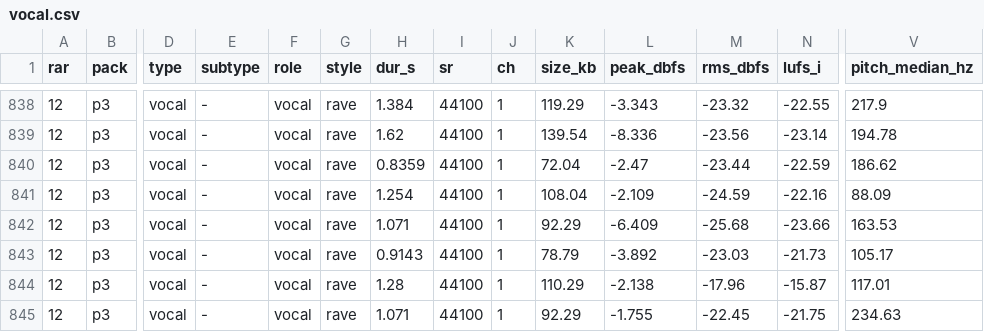
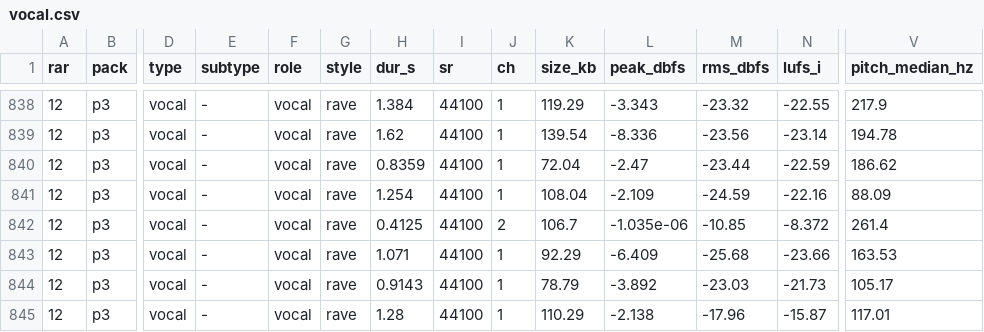
Before and after one commit to benjaminpaquot123-netizen/pocket-studio, a CSV file: docs/sons/passe2/tout/vocal.csv, drawn as a sheet; only a part is shown, gaps mark what is left out; the shorter side is filled out with more unchanged rows; rows hold the shown columns only; the diff names each change by its address in the sheet, - before the commit and + after, or states it on an @@ line.

```diff
--- a/docs/sons/passe2/tout/vocal.csv
+++ b/docs/sons/passe2/tout/vocal.csv
+row 842: 12 | p3 | vocal | - | vocal | rave | 0.4125 | 44100 | 2 | 106.7 | -1.035e-06 | -10.85 | -8.372 | 261.4
```
Also changed, not shown: docs/sons/passe2/tout/accuracy.csv, docs/sons/passe2/tout/controle.csv, 16 other files.
